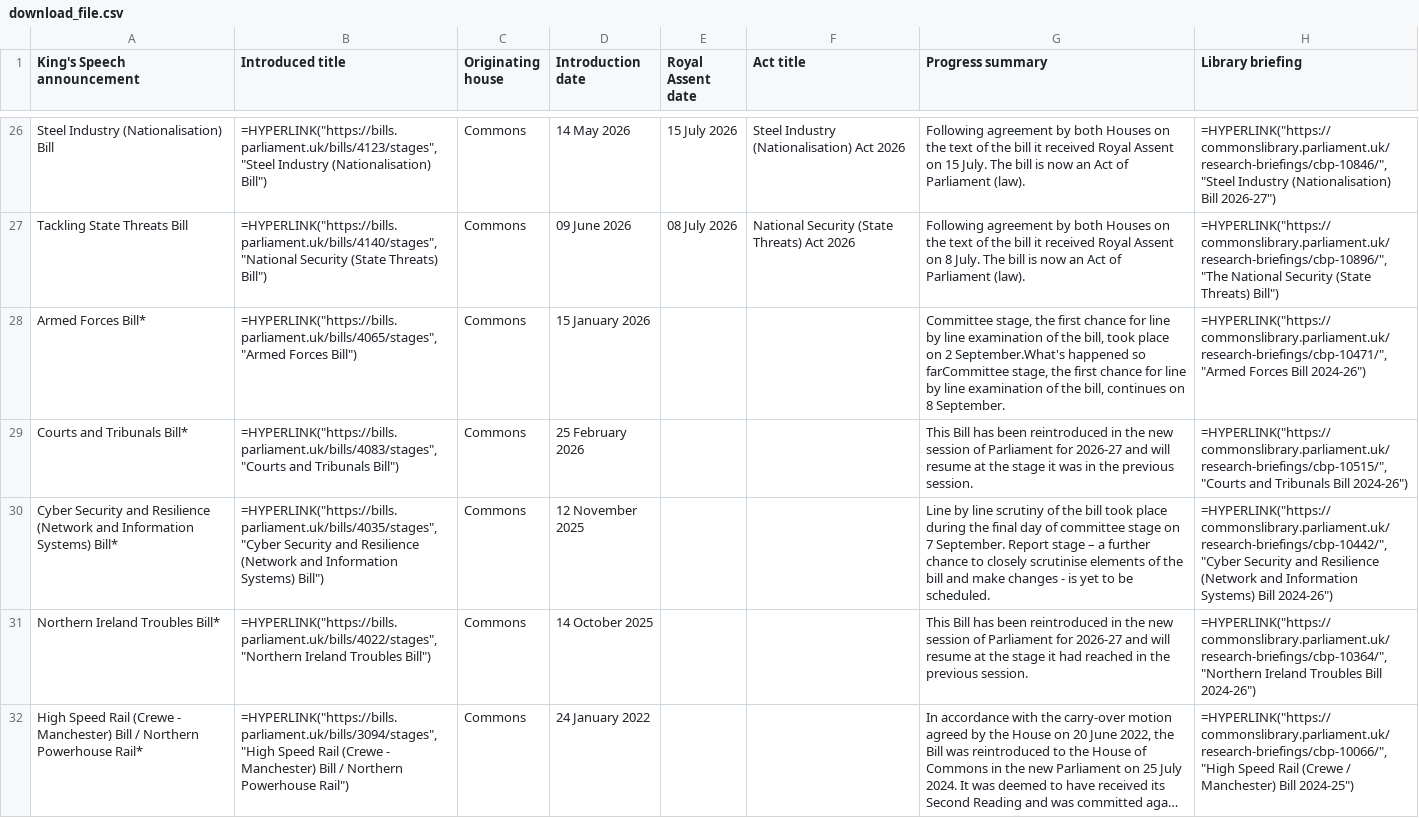
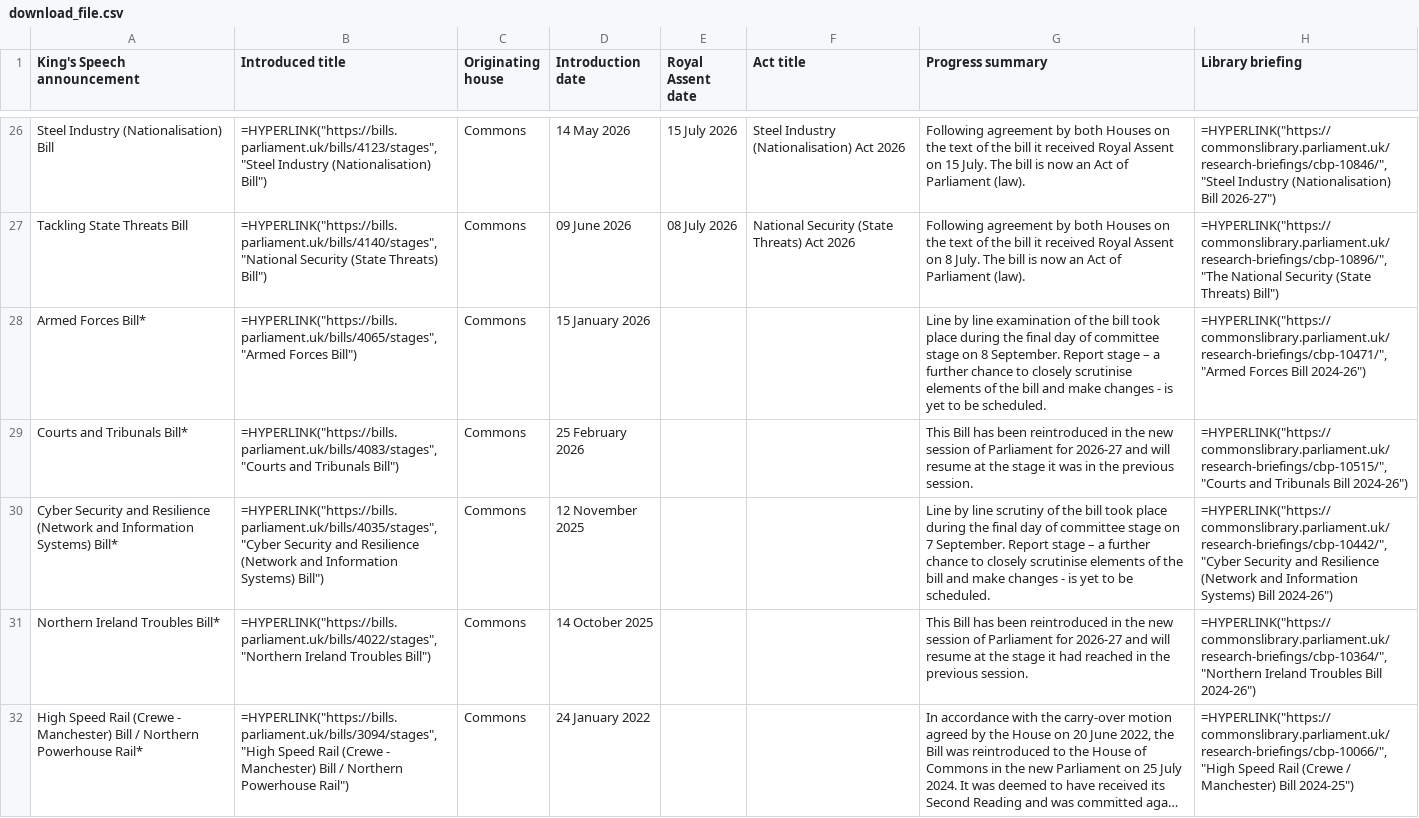
Before and after one commit to leahyc-parliament/kings_speech_bills, a CSV file: app_data/download_file.csv, drawn as a sheet; only a part is shown, gaps mark what is left out; long unchanged cells end in …; the diff covers the shown part only.

Commit message:
Add kings_speech_data_fetch.R output csvs

```diff
--- a/app_data/download_file.csv
+++ b/app_data/download_file.csv
@@ -27,3 +27,3 @@
 "Tackling State Threats Bill","=HYPERLINK(""https://bills.parliament.uk/bills/4140/stages"",""National Security (State Threats) Bill"")","Commons","09 June 2026","08 July 2026","National Security (State Threats) Act 2026","Following agreement by both Houses on the text of the bill it received Royal Assent on 8 July. The bill is now an Act of Parliament (law). ","=HYPERLINK(""https://commonslibrary.parliament.uk/research-briefings/cbp-10896/"",""The National Security (State Threats) Bill"")"
-"Armed Forces Bill*","=HYPERLINK(""https://bills.parliament.uk/bills/4065/stages"",""Armed Forces Bill"")","Commons","15 January 2026",,,"Committee stage, the first chance for line by line examination of the bill, took place on 2 September.What's happened so farCommittee stage, the first chance for line by line examination of the bill, continues on 8 September.","=HYPERLINK(""https://commonslibrary.parliament.uk/research-briefings/cbp-10471/"",""Armed Forces Bill 2024-26"")"
+"Armed Forces Bill*","=HYPERLINK(""https://bills.parliament.uk/bills/4065/stages"",""Armed Forces Bill"")","Commons","15 January 2026",,,"Line by line examination of the bill took place during the final day of committee stage on 8 September. Report stage – a further chance to closely scrutinise elements of the bill and make changes - is yet to be scheduled. ","=HYPERLINK(""https://commonslibrary.parliament.uk/research-briefings/cbp-10471/"",""Armed Forces Bill 2024-26"")"
 "Courts and Tribunals Bill*","=HYPERLINK(""https://bills.parliament.uk/bills/4083/stages"",""Courts and Tribunals Bill"")","Commons","25 February 2026",,,"This Bill has been reintroduced in the new session of Parliament for 2026-27 and will resume at the stage it was in the previous session.","=HYPERLINK(""https://commonslibrary.parliament.uk/research-briefings/cbp-10515/"",""Courts and Tribunals Bill 2024-26"")"
```
Also changed, not shown: 3 edited cells elsewhere in this file, app_data/news.csv.
